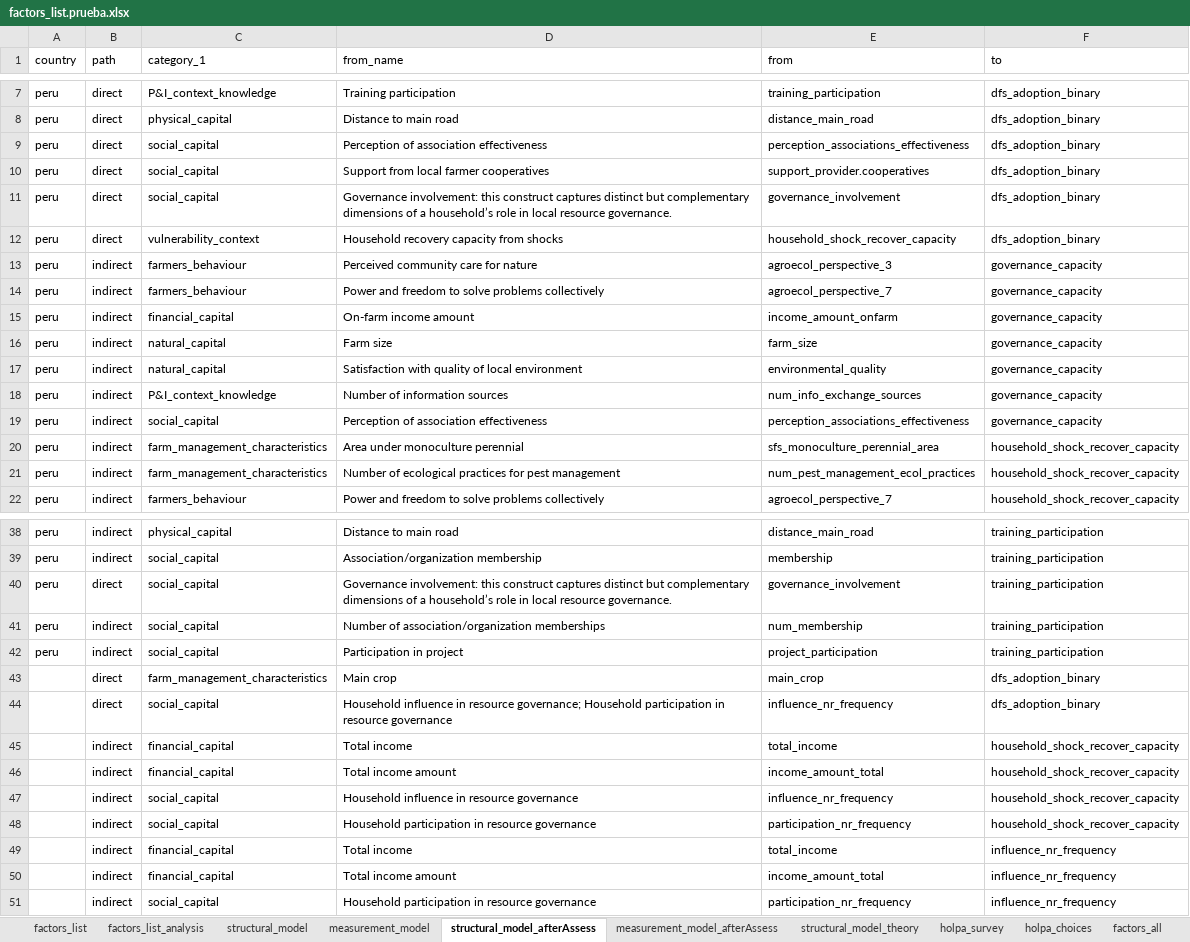
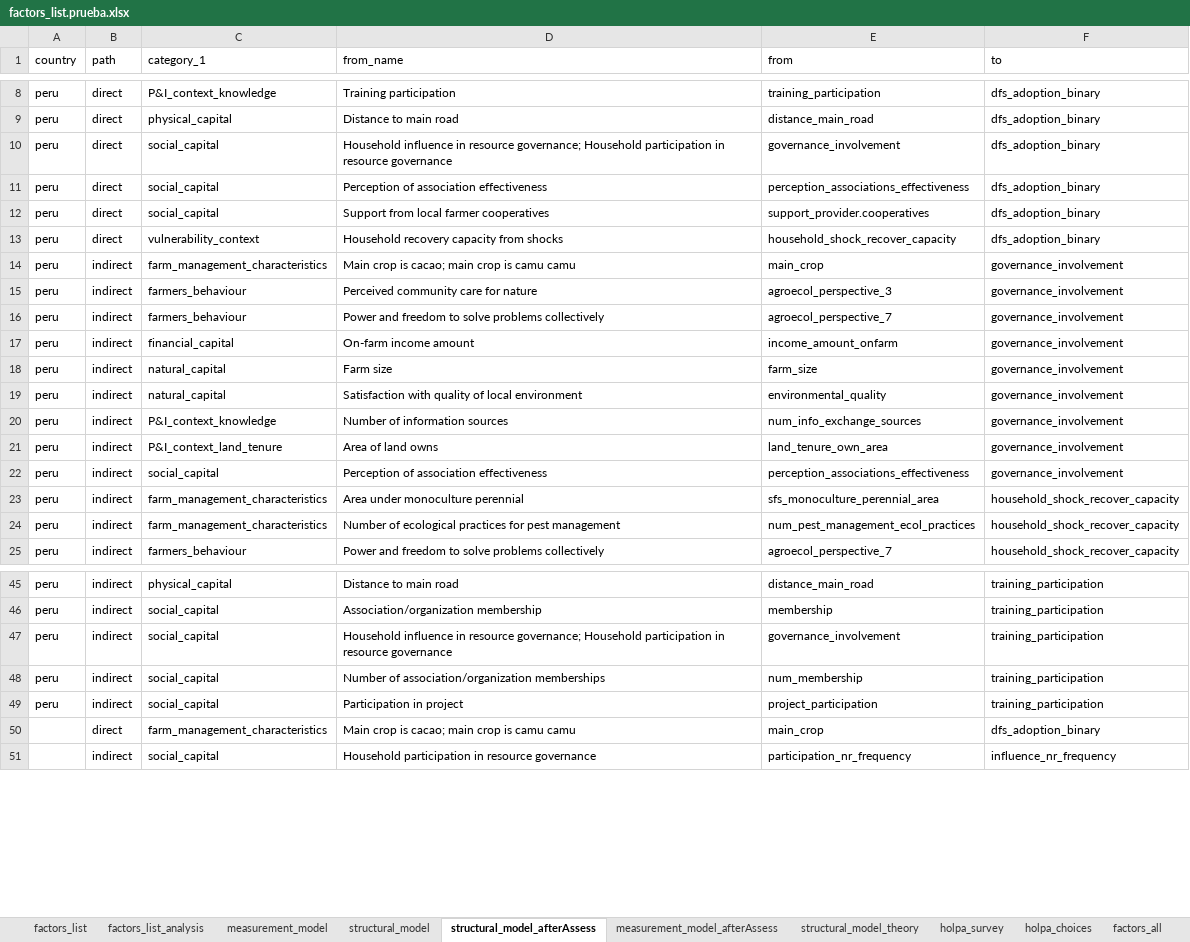
Before and after one commit to andreacsanchezb10/HOLPA_factors_influencing_adoption_dfs, an Excel workbook: factors_list.prueba.xlsx, sheet structural_model_afterAssess, drawn as a sheet; only a part is shown, gaps mark what is left out; values as stored, in another font and other column widths than the file's, no cell formats; removed rows and columns are numbered as before the commit, all else as after; the diff covers the shown part only; the diff names each change by its address in the sheet, - before the commit and + after, or states it on an @@ line.

Commit message:
dfs peru assessment

```diff
--- a/factors_list.prueba.xlsx (sheet structural_model_afterAssess)
+++ b/factors_list.prueba.xlsx (sheet structural_model_afterAssess)
@@ sheet tab order changed: factors_list | factors_list_analysis | measurement_model | structural_model | structural_model_afterAssess | measurement_model_afterAssess | structural_model_theory | holpa_survey | holpa_choices | factors_all @@
+row 10: peru | direct | social_capital | Household influence in resource governance; Household participation in resource governance | governance_involvement | dfs_adoption_binary
-row 11: peru | direct | social_capital | Governance involvement: this construct captures distinct but complementary dimensions of a household’s role in local resource governance. | governance_involvement | dfs_adoption_binary
+row 14: peru | indirect | farm_management_characteristics | Main crop is cacao; main crop is camu camu | main_crop | governance_involvement
-F15:F20 (to): governance_capacity
+F15:F20 (to): governance_involvement
+row 21: peru | indirect | P&I_context_land_tenure | Area of land owns | land_tenure_own_area | governance_involvement
-F22 (to): governance_capacity
+F22 (to): governance_involvement
-B47 (path): direct
+B47 (path): indirect
-D47 (from_name): Governance involvement: this construct captures distinct but complementary dimensions of a household’s role in local resource governance.
+D47 (from_name): Household influence in resource governance; Household participation in resource governance
-D50 (from_name): Main crop
+D50 (from_name): Main crop is cacao; main crop is camu camu
-row 44:  | direct | social_capital | Household influence in resource governance; Household participation in resource governance | influence_nr_frequency | dfs_adoption_binary
-row 45:  | indirect | financial_capital | Total income | total_income | household_shock_recover_capacity
-row 46:  | indirect | financial_capital | Total income amount | income_amount_total | household_shock_recover_capacity
-row 47:  | indirect | social_capital | Household influence in resource governance | influence_nr_frequency | household_shock_recover_capacity
-row 48:  | indirect | social_capital | Household participation in resource governance | participation_nr_frequency | household_shock_recover_capacity
-row 49:  | indirect | financial_capital | Total income | total_income | influence_nr_frequency
-row 50:  | indirect | financial_capital | Total income amount | income_amount_total | influence_nr_frequency
```
Also changed, not shown: 5 added rows, 1 moved row and 3 edited cells elsewhere in this sheet, sheet measurement_model_afterAssess, sheet measurement_model, cell formats, 8 other files.
